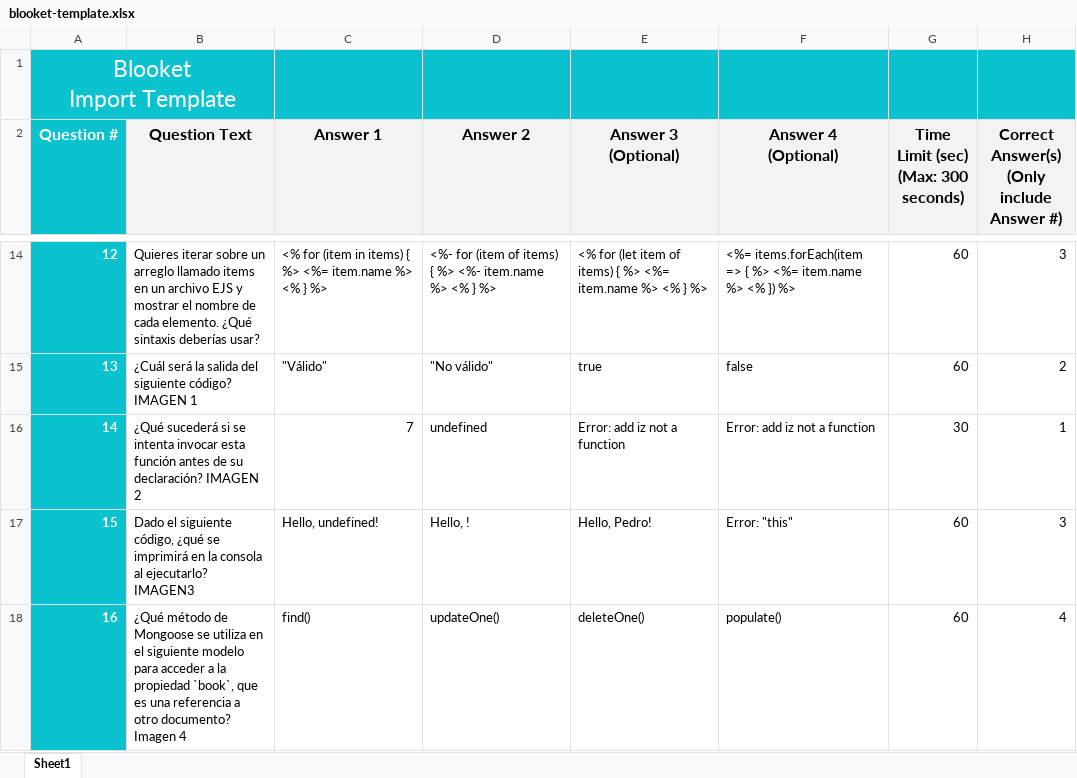
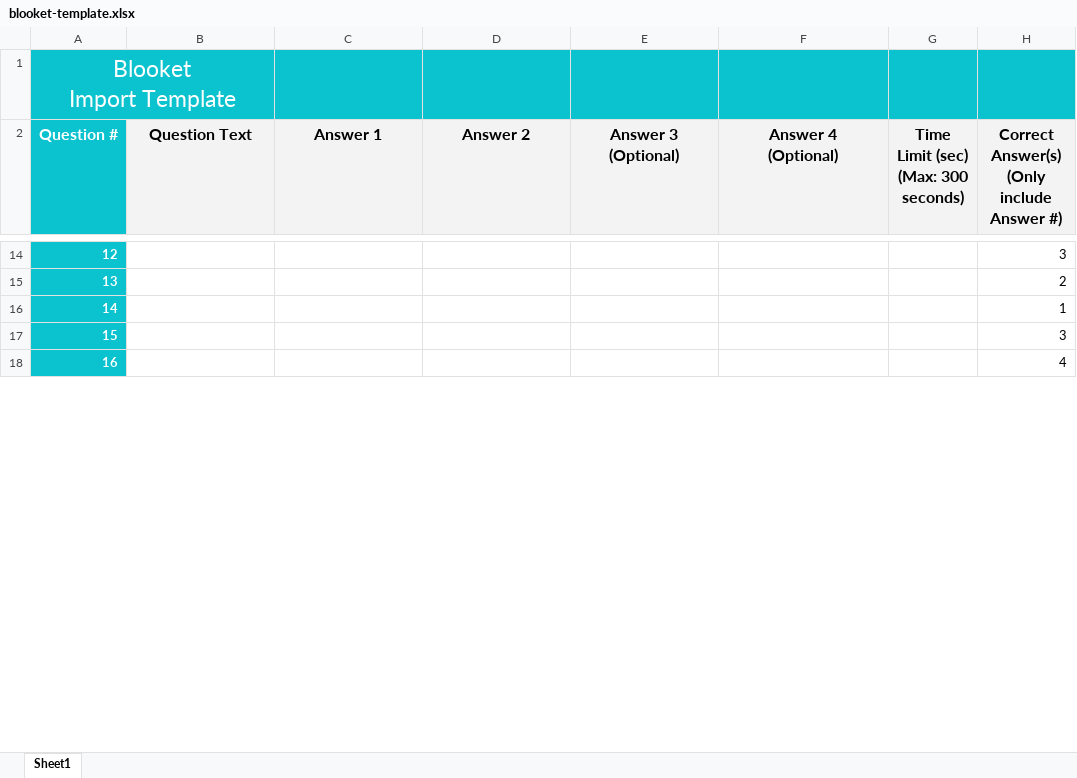
Before and after one commit to zulcas/CodeQuestAPI-examen-mf0493_3_Zulema, an Excel workbook: resources/blooket-template.xlsx, sheet Sheet1, drawn as a sheet; only a part is shown, gaps mark what is left out; values as stored, in another font and other column widths than the file's, no borders; the diff covers the shown part only; the diff names each change by its address in the sheet, - before the commit and + after, or states it on an @@ line.

```diff
--- a/resources/blooket-template.xlsx (sheet Sheet1)
+++ b/resources/blooket-template.xlsx (sheet Sheet1)
-B14 (Question Text): Quieres iterar sobre un arreglo llamado items en un archivo EJS y mostrar el nombre de cada elemento. ¿Qué sintaxis deberías usar?
+B14 (Question Text): (empty)
-C14 (Answer 1): <% for (item in items) { %> <%= item.name %> <% } %>
+C14 (Answer 1): (empty)
-D14 (Answer 2): <%- for (item of items) { %> <%- item.name %> <% } %>
+D14 (Answer 2): (empty)
-E14 (Answer 3 (Optional)): <% for (let item of items) { %> <%= item.name %> <% } %>
+E14 (Answer 3 (Optional)): (empty)
-F14 (Answer 4 (Optional)): <%= items.forEach(item => { %> <%= item.name %> <% }) %>
+F14 (Answer 4 (Optional)): (empty)
-G14:G15: 60
+G14:G15: (empty)
-B15 (Question Text): ¿Cuál será la salida del siguiente código? IMAGEN 1
+B15 (Question Text): (empty)
-C15 (Answer 1): "Válido"
+C15 (Answer 1): (empty)
-D15 (Answer 2): "No válido"
+D15 (Answer 2): (empty)
-E15 (Answer 3 (Optional)): true
+E15 (Answer 3 (Optional)): (empty)
-F15 (Answer 4 (Optional)): false
+F15 (Answer 4 (Optional)): (empty)
-B16 (Question Text): ¿Qué sucederá si se intenta invocar esta función antes de su declaración? IMAGEN 2
+B16 (Question Text): (empty)
-C16 (Answer 1): 7
+C16 (Answer 1): (empty)
-D16 (Answer 2): undefined
+D16 (Answer 2): (empty)
-E16 (Answer 3 (Optional)): Error: add iz not a function
+E16 (Answer 3 (Optional)): (empty)
-F16 (Answer 4 (Optional)): Error: add iz not a function
+F16 (Answer 4 (Optional)): (empty)
-G16: 30
+G16: (empty)
-B17 (Question Text): Dado el siguiente código, ¿qué se imprimirá en la consola al ejecutarlo? IMAGEN3
+B17 (Question Text): (empty)
-C17 (Answer 1): Hello, undefined!
+C17 (Answer 1): (empty)
-D17 (Answer 2): Hello, !
+D17 (Answer 2): (empty)
-E17 (Answer 3 (Optional)): Hello, Pedro!
+E17 (Answer 3 (Optional)): (empty)
-F17 (Answer 4 (Optional)): Error: "this"
+F17 (Answer 4 (Optional)): (empty)
-G17:G18: 60
+G17:G18: (empty)
-B18 (Question Text): ¿Qué método de Mongoose se utiliza en el siguiente modelo para acceder a la propiedad `book`, que es una referencia a otro documento? Imagen 4
+B18 (Question Text): (empty)
-C18 (Answer 1): find()
+C18 (Answer 1): (empty)
-D18 (Answer 2): updateOne()
+D18 (Answer 2): (empty)
-E18 (Answer 3 (Optional)): deleteOne()
+E18 (Answer 3 (Optional)): (empty)
-F18 (Answer 4 (Optional)): populate()
+F18 (Answer 4 (Optional)): (empty)
```
Also changed, not shown: 144 edited cells elsewhere in this sheet.
